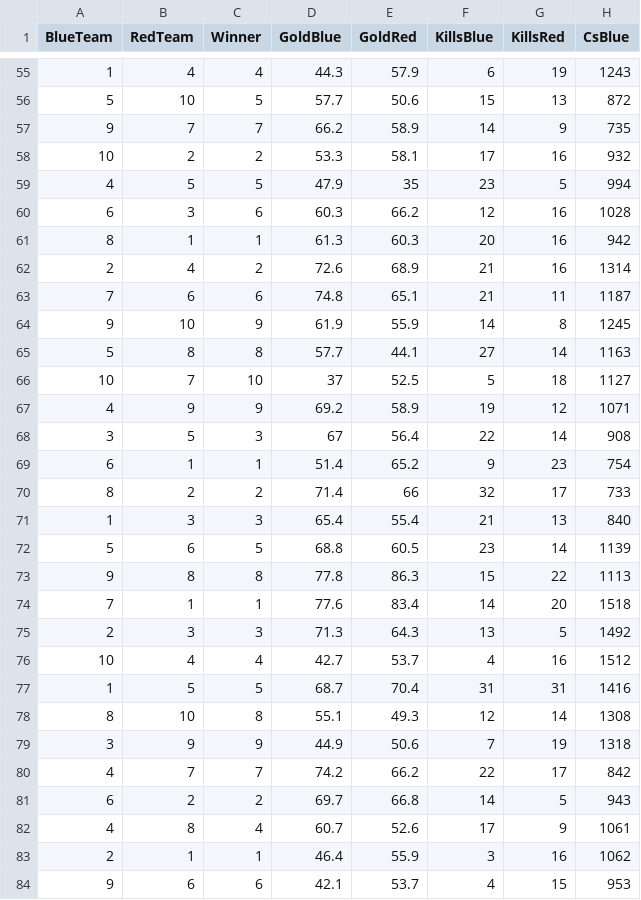
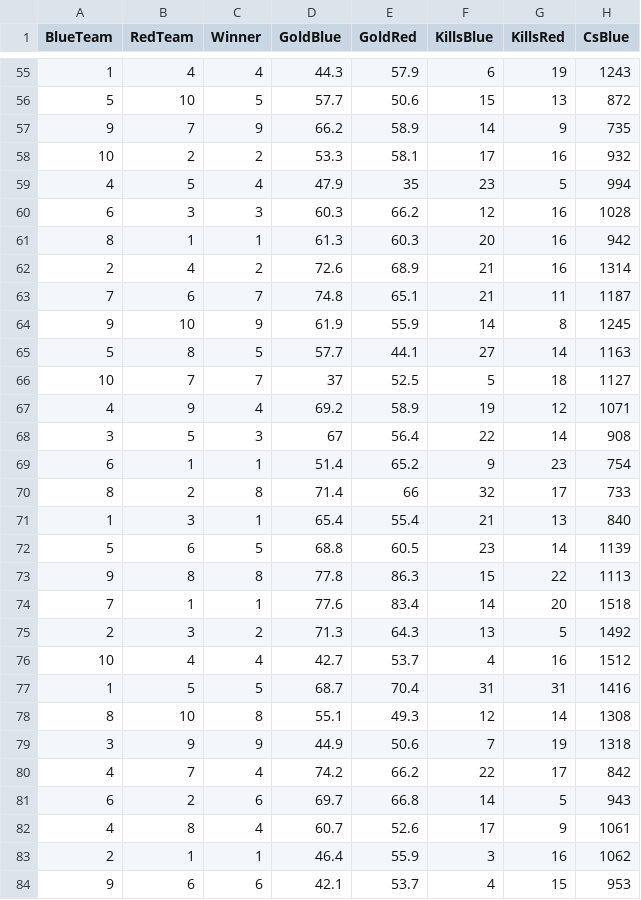
Before and after one commit to danielshz/linear-algebra-ranking, a CSV file: Data/Matches.csv, drawn as a sheet; only a part is shown, gaps mark what is left out; the diff covers the shown part only; the diff names each change by its address in the sheet, - before the commit and + after, or states it on an @@ line.

```diff
--- a/Data/Matches.csv
+++ b/Data/Matches.csv
-C57 (Winner): 7
+C57 (Winner): 9
-C59 (Winner): 5
+C59 (Winner): 4
-C60 (Winner): 6
+C60 (Winner): 3
-C63 (Winner): 6
+C63 (Winner): 7
-C65 (Winner): 8
+C65 (Winner): 5
-C66 (Winner): 10
+C66 (Winner): 7
-C67 (Winner): 9
+C67 (Winner): 4
-C70 (Winner): 2
+C70 (Winner): 8
-C71 (Winner): 3
+C71 (Winner): 1
-C75 (Winner): 3
+C75 (Winner): 2
-C80 (Winner): 7
+C80 (Winner): 4
-C81 (Winner): 2
+C81 (Winner): 6
```
Also changed, not shown: 22 edited cells elsewhere in this file, Data/MatchesDiff.csv, 4 other files.
